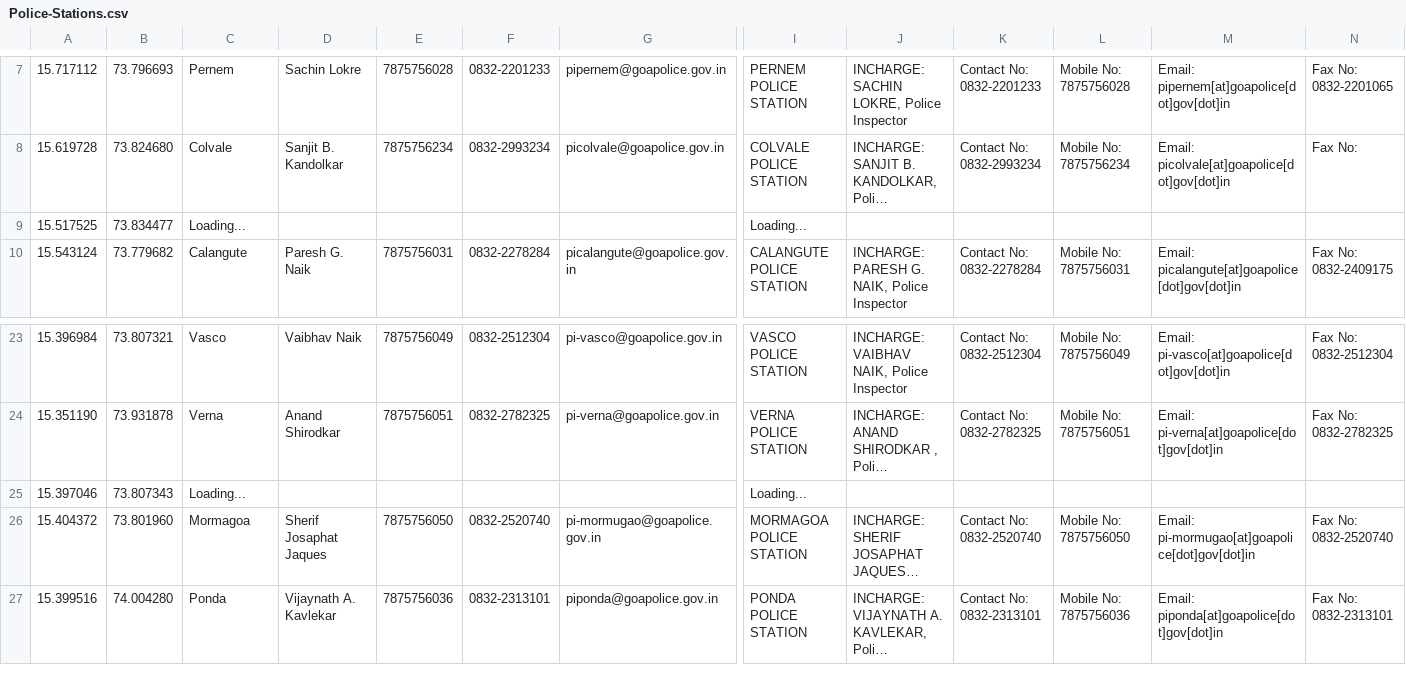
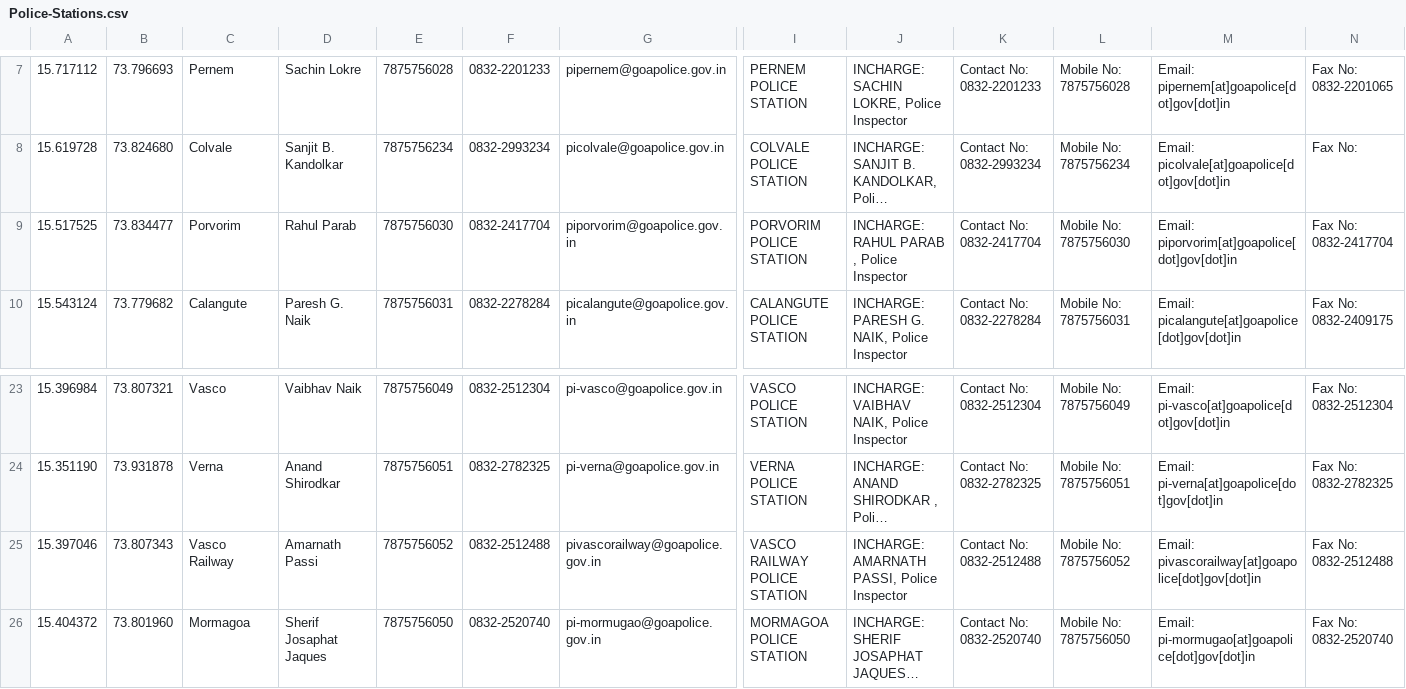
Before and after one commit to alansaviolobo/google-sheets-to-json-converter, a CSV file: data/Police-Stations.csv, drawn as a sheet; only a part is shown, gaps mark what is left out; the shorter side is filled out with more unchanged rows; long unchanged cells end in …; the diff names each change by its address in the sheet, - before the commit and + after, or states it on an @@ line.

```diff
--- a/data/Police-Stations.csv
+++ b/data/Police-Stations.csv
-C9: Loading...
+C9: Porvorim
-D9: (empty)
+D9: Rahul Parab
-E9: (empty)
+E9: 7875756030
-F9: (empty)
+F9: 0832-2417704
-G9: (empty)
+G9: piporvorim@goapolice.gov.in
-I9: Loading...
+I9: PORVORIM POLICE STATION
-J9: (empty)
+J9: INCHARGE: RAHUL PARAB , Police Inspector
-K9: (empty)
+K9: Contact No: 0832-2417704
-L9: (empty)
+L9: Mobile No: 7875756030
-M9: (empty)
+M9: Email: piporvorim[at]goapolice[dot]gov[dot]in
-N9: (empty)
+N9: Fax No: 0832-2417704
-C25: Loading...
+C25: Vasco Railway
-D25: (empty)
+D25: Amarnath Passi
-E25: (empty)
+E25: 7875756052
-F25: (empty)
+F25: 0832-2512488
-G25: (empty)
+G25: pivascorailway@goapolice.gov.in
-I25: Loading...
+I25: VASCO RAILWAY POLICE STATION
-J25: (empty)
+J25: INCHARGE: AMARNATH PASSI, Police Inspector
-K25: (empty)
+K25: Contact No: 0832-2512488
-L25: (empty)
+L25: Mobile No: 7875756052
-M25: (empty)
+M25: Email: pivascorailway[at]goapolice[dot]gov[dot]in
-N25: (empty)
+N25: Fax No: 0832-2512488
```
Also changed, not shown: data/Dam-Levels.csv, data/Heavy-Machinery.csv, 5 other files.
